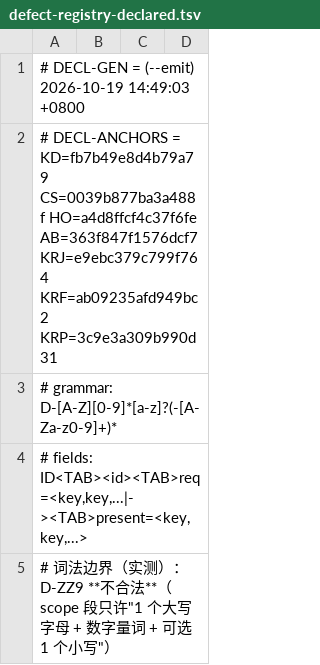
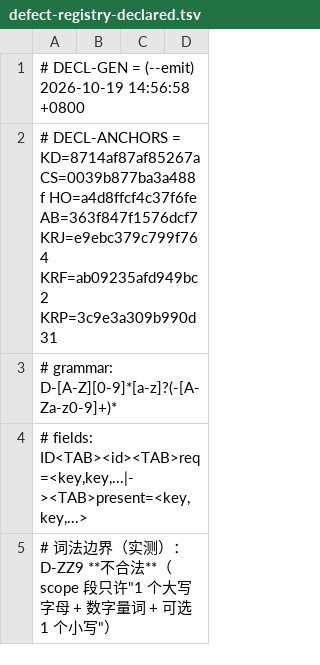
Before and after one commit to isharrrry/WPFOnLinux, a TSV file: src/Linux/build/MilBridge/tools/defect-registry-declared.tsv, drawn as a sheet; only a part is shown.

```diff
--- a/src/Linux/build/MilBridge/tools/defect-registry-declared.tsv
+++ b/src/Linux/build/MilBridge/tools/defect-registry-declared.tsv
@@ -1,3 +1,3 @@
-# DECL-GEN = (--emit) 2026-10-19 14:49:03 +0800
-# DECL-ANCHORS = KD=fb7b49e8d4b79a79 CS=0039b877ba3a488f HO=a4d8ffcf4c37f6fe AB=363f847f1576dcf7 KRJ=e9ebc379c799f764 KRF=ab09235afd949bc2 KRP=3c9e3a309b990d31
+# DECL-GEN = (--emit) 2026-10-19 14:56:58 +0800
+# DECL-ANCHORS = KD=8714af87af85267a CS=0039b877ba3a488f HO=a4d8ffcf4c37f6fe AB=363f847f1576dcf7 KRJ=e9ebc379c799f764 KRF=ab09235afd949bc2 KRP=3c9e3a309b990d31
 # grammar: D-[A-Z][0-9]*[a-z]?(-[A-Za-z0-9]+)*
```
Also changed, not shown: 1 other file.
